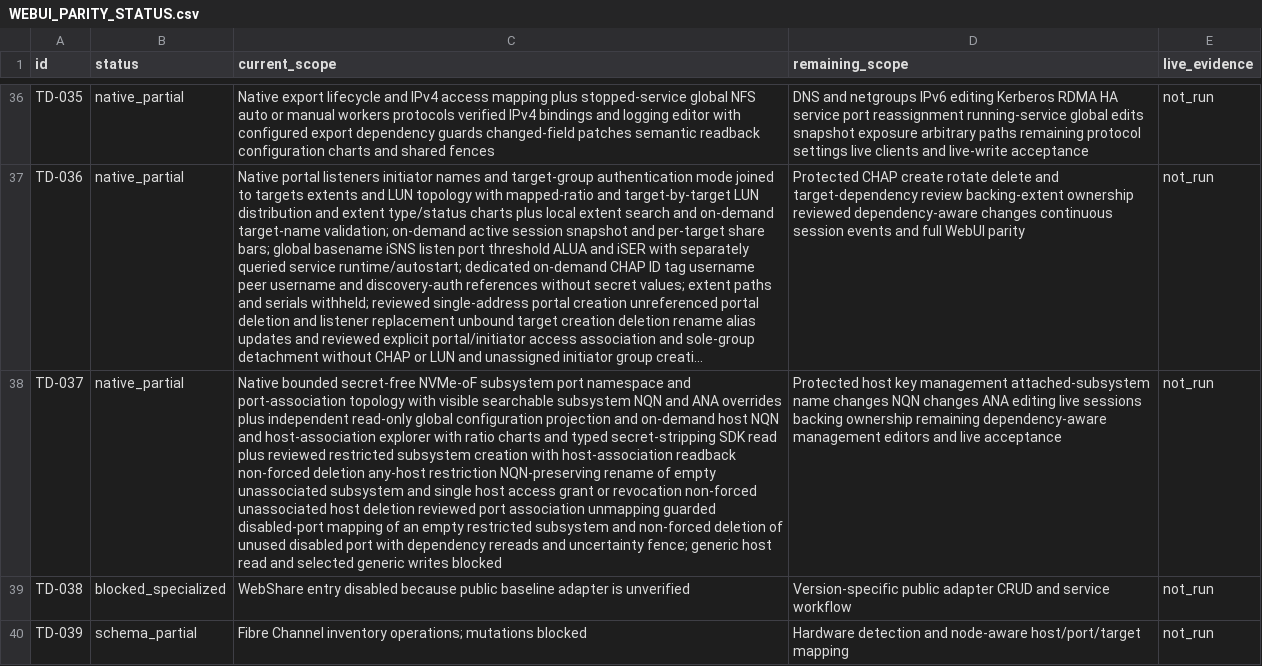
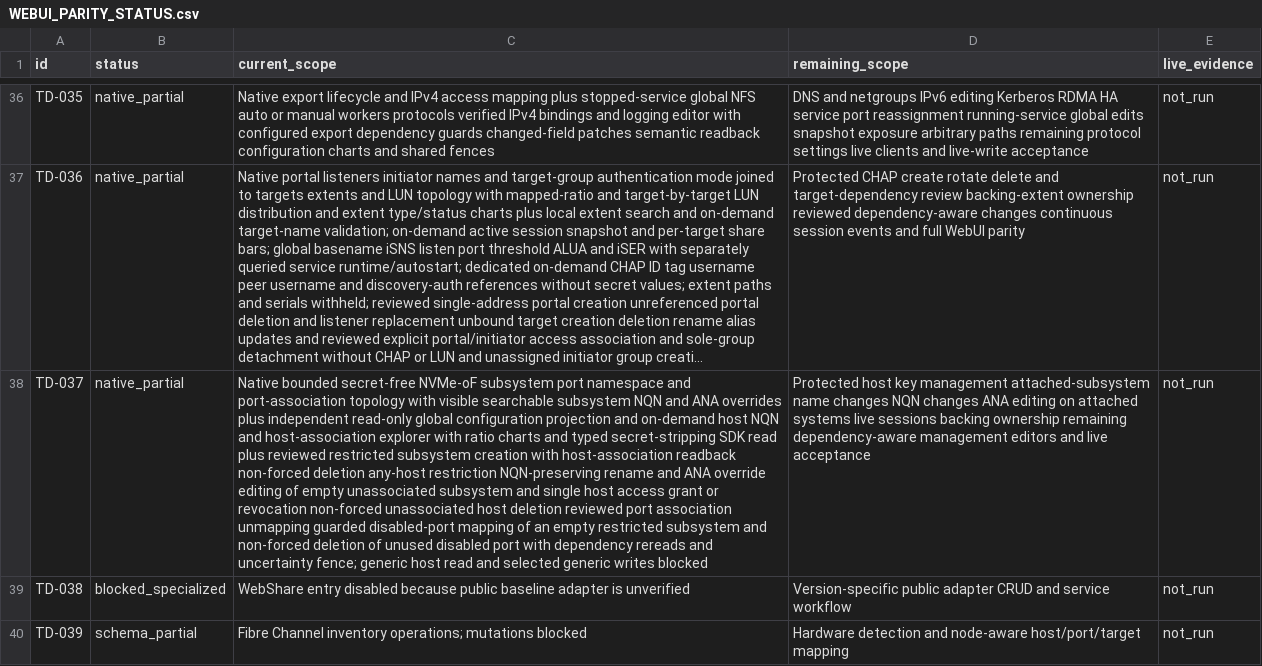
Before and after one commit to Theorvane/TrueNavo, a CSV file: docs/planning/WEBUI_PARITY_STATUS.csv, drawn as a sheet; only a part is shown, gaps mark what is left out; long unchanged cells end in …; the diff names each change by its address in the sheet, - before the commit and + after, or states it on an @@ line.

Commit message:
Add guarded NVMe-oF subsystem ANA editing

```diff
--- a/docs/planning/WEBUI_PARITY_STATUS.csv
+++ b/docs/planning/WEBUI_PARITY_STATUS.csv
-C38 (current_scope): …NQN-preserving rename of empty…
+C38 (current_scope): …NQN-preserving rename and ANA override editing of empty…
-D38 (remaining_scope): …ANA editing live sessions…
+D38 (remaining_scope): …ANA editing on attached systems live sessions…
```
Also changed, not shown: 6 other files.
